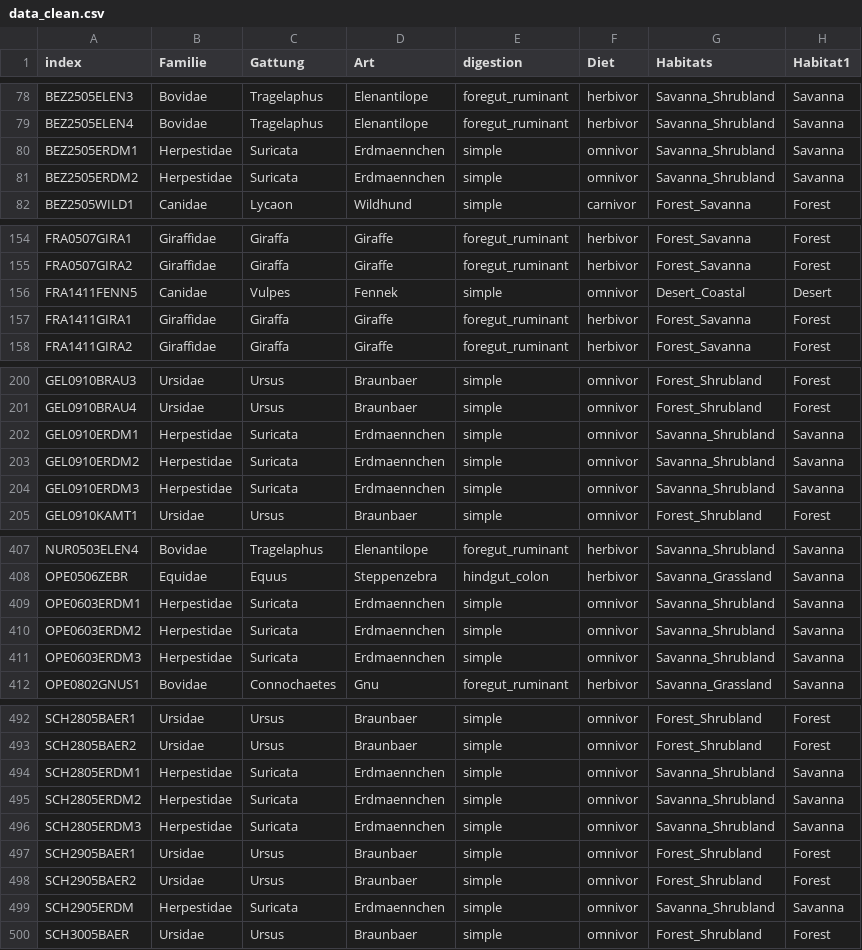
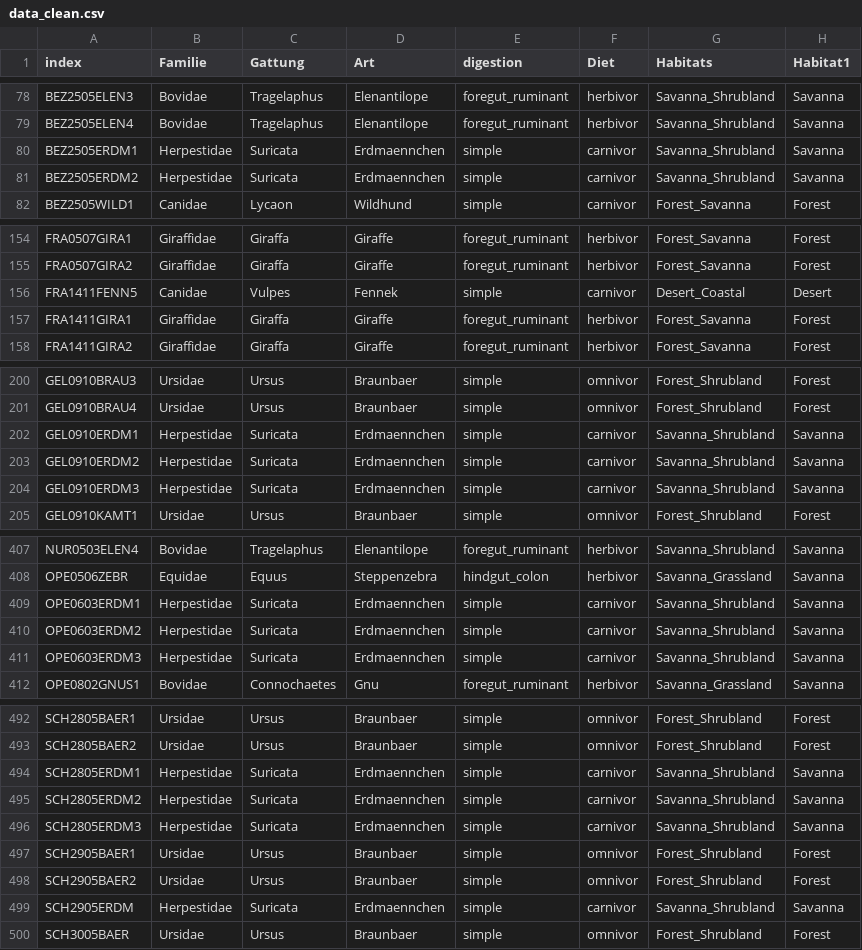
Before and after one commit to frankfurt-zoobiology/microbiota_ensemble_model, a CSV file: data/data_clean.csv, drawn as a sheet; only a part is shown, gaps mark what is left out; the diff covers the shown part only; the diff names each change by its address in the sheet, - before the commit and + after, or states it on an @@ line.

```diff
--- a/data/data_clean.csv
+++ b/data/data_clean.csv
-F80:F81 (Diet): omnivor
+F80:F81 (Diet): carnivor
-F156 (Diet): omnivor
+F156 (Diet): carnivor
-F202:F204 (Diet): omnivor
+F202:F204 (Diet): carnivor
-F409:F411 (Diet): omnivor
+F409:F411 (Diet): carnivor
-F494:F496 (Diet): omnivor
+F494:F496 (Diet): carnivor
-F499 (Diet): omnivor
+F499 (Diet): carnivor
```
Also changed, not shown: 27 edited cells elsewhere in this file, 1 other file.
